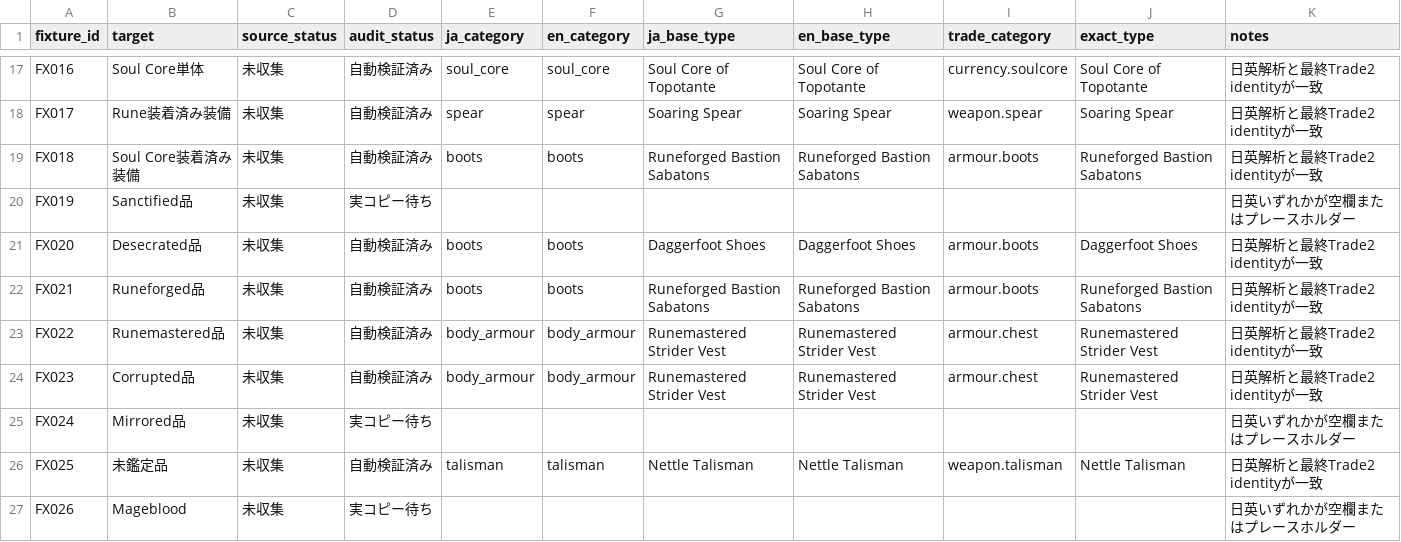
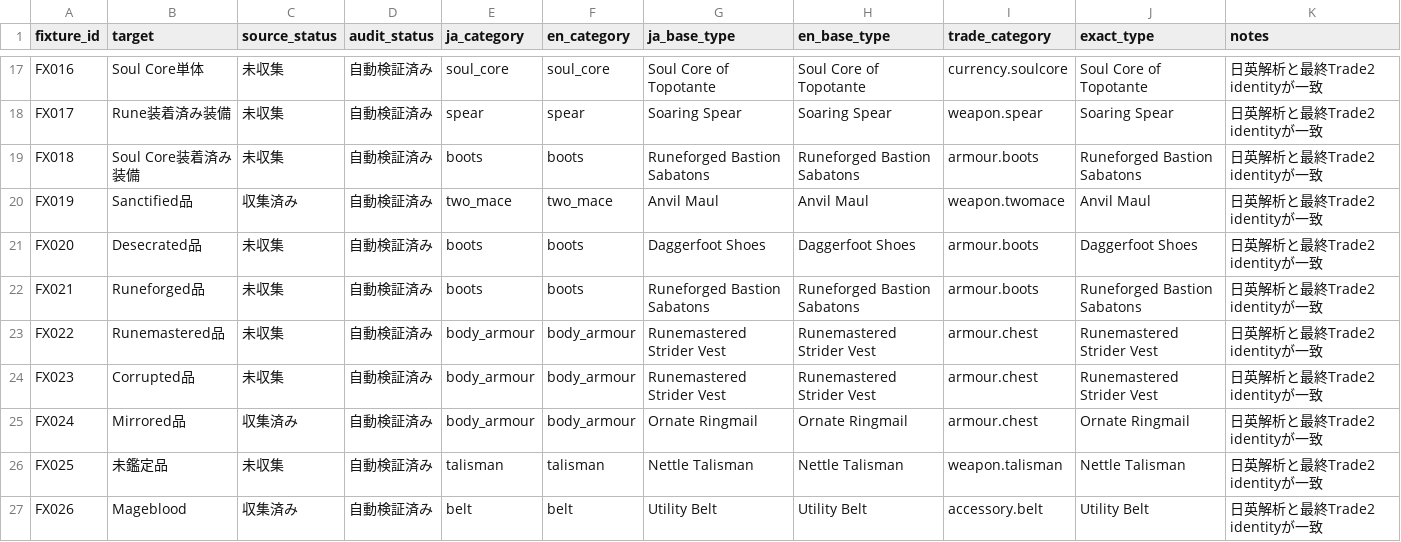
Before and after one commit to buri34/poenavi, a CSV file: docs/poetore-poe2-testing/search-real-copy-audit.csv, drawn as a sheet; only a part is shown, gaps mark what is left out; the diff covers the shown part only.

```diff
--- a/docs/poetore-poe2-testing/search-real-copy-audit.csv
+++ b/docs/poetore-poe2-testing/search-real-copy-audit.csv
@@ -19,3 +19,3 @@ FX017,Rune装着済み装備,未収集,自動検証済み,spear,spear,Soaring Sp
 FX018,Soul Core装着済み装備,未収集,自動検証済み,boots,boots,Runeforged Bastion Sabatons,Runeforged Bastion Sabatons,armour.boots,Runeforged Bastion Sabatons,日英解析と最終Trade2 identityが一致
-FX019,Sanctified品,未収集,実コピー待ち,,,,,,,日英いずれかが空欄またはプレースホルダー
+FX019,Sanctified品,収集済み,自動検証済み,two_mace,two_mace,Anvil Maul,Anvil Maul,weapon.twomace,Anvil Maul,日英解析と最終Trade2 identityが一致
 FX020,Desecrated品,未収集,自動検証済み,boots,boots,Daggerfoot Shoes,Daggerfoot Shoes,armour.boots,Daggerfoot Shoes,日英解析と最終Trade2 identityが一致
@@ -24,4 +24,4 @@ FX022,Runemastered品,未収集,自動検証済み,body_armour,body_armour,Runem
 FX023,Corrupted品,未収集,自動検証済み,body_armour,body_armour,Runemastered Strider Vest,Runemastered Strider Vest,armour.chest,Runemastered Strider Vest,日英解析と最終Trade2 identityが一致
-FX024,Mirrored品,未収集,実コピー待ち,,,,,,,日英いずれかが空欄またはプレースホルダー
+FX024,Mirrored品,収集済み,自動検証済み,body_armour,body_armour,Ornate Ringmail,Ornate Ringmail,armour.chest,Ornate Ringmail,日英解析と最終Trade2 identityが一致
 FX025,未鑑定品,未収集,自動検証済み,talisman,talisman,Nettle Talisman,Nettle Talisman,weapon.talisman,Nettle Talisman,日英解析と最終Trade2 identityが一致
-FX026,Mageblood,未収集,実コピー待ち,,,,,,,日英いずれかが空欄またはプレースホルダー
+FX026,Mageblood,収集済み,自動検証済み,belt,belt,Utility Belt,Utility Belt,accessory.belt,Utility Belt,日英解析と最終Trade2 identityが一致
```
Also changed, not shown: 18 edited cells elsewhere in this file, docs/poetore-poe2-testing/windows-test-cases.csv, 22 other files.
